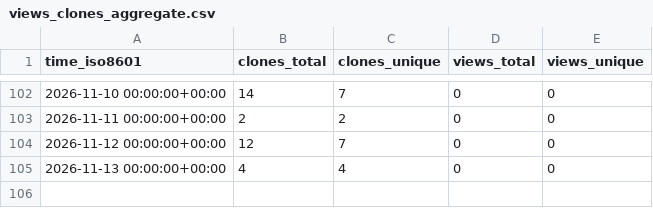
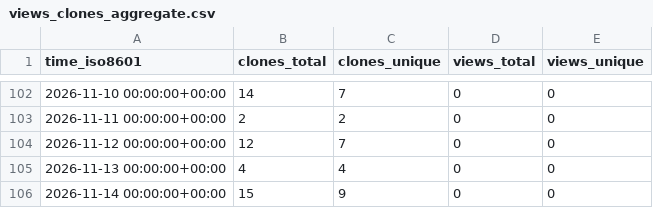
Before and after one commit to Kbasoya07/uRAG, a CSV file: Kbasoya07/uRAG/ghrs-data/views_clones_aggregate.csv, drawn as a sheet; only a part is shown, gaps mark what is left out.

```diff
--- a/Kbasoya07/uRAG/ghrs-data/views_clones_aggregate.csv
+++ b/Kbasoya07/uRAG/ghrs-data/views_clones_aggregate.csv
@@ -105 +105,2 @@ time_iso8601,clones_total,clones_unique,views_total,views_unique
 2026-11-13 00:00:00+00:00,4,4,0,0
+2026-11-14 00:00:00+00:00,15,9,0,0
```
Also changed, not shown: 1 other file.
